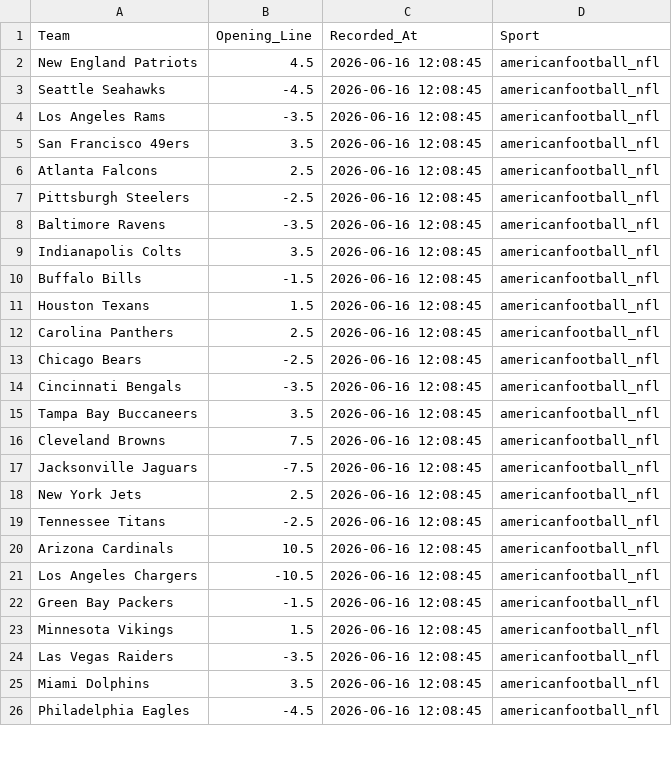
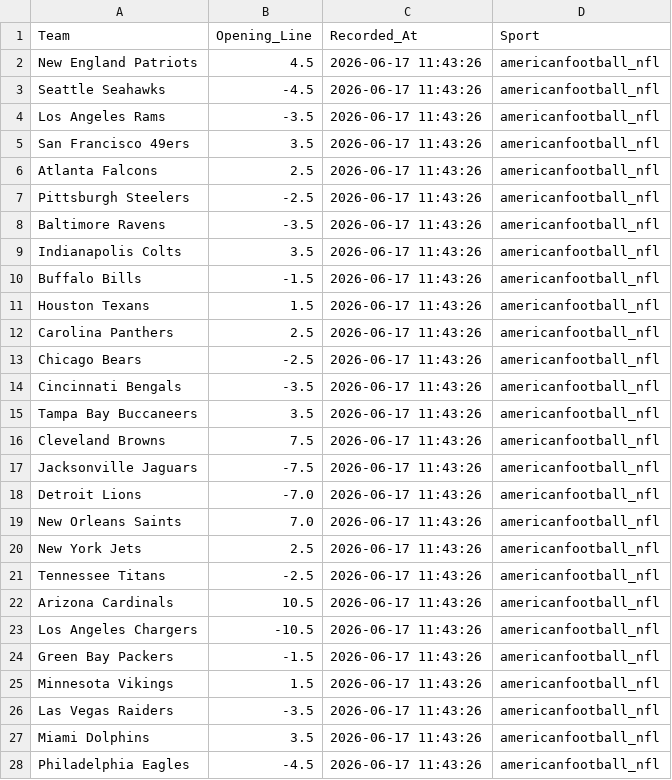
Before and after one commit to jordansonntag3/Pro-Sports-Auditor, a CSV file: opening_lines.csv, drawn as a sheet; only a part is shown; the diff covers the shown part only.

```diff
--- a/opening_lines.csv
+++ b/opening_lines.csv
@@ -1,26 +1,28 @@
 Team,Opening_Line,Recorded_At,Sport
-New England Patriots,4.5,2026-06-16 12:08:45,americanfootball_nfl
-Seattle Seahawks,-4.5,2026-06-16 12:08:45,americanfootball_nfl
-Los Angeles Rams,-3.5,2026-06-16 12:08:45,americanfootball_nfl
-San Francisco 49ers,3.5,2026-06-16 12:08:45,americanfootball_nfl
-Atlanta Falcons,2.5,2026-06-16 12:08:45,americanfootball_nfl
-Pittsburgh Steelers,-2.5,2026-06-16 12:08:45,americanfootball_nfl
-Baltimore Ravens,-3.5,2026-06-16 12:08:45,americanfootball_nfl
-Indianapolis Colts,3.5,2026-06-16 12:08:45,americanfootball_nfl
-Buffalo Bills,-1.5,2026-06-16 12:08:45,americanfootball_nfl
-Houston Texans,1.5,2026-06-16 12:08:45,americanfootball_nfl
-Carolina Panthers,2.5,2026-06-16 12:08:45,americanfootball_nfl
-Chicago Bears,-2.5,2026-06-16 12:08:45,americanfootball_nfl
-Cincinnati Bengals,-3.5,2026-06-16 12:08:45,americanfootball_nfl
-Tampa Bay Buccaneers,3.5,2026-06-16 12:08:45,americanfootball_nfl
-Cleveland Browns,7.5,2026-06-16 12:08:45,americanfootball_nfl
-Jacksonville Jaguars,-7.5,2026-06-16 12:08:45,americanfootball_nfl
-New York Jets,2.5,2026-06-16 12:08:45,americanfootball_nfl
-Tennessee Titans,-2.5,2026-06-16 12:08:45,americanfootball_nfl
-Arizona Cardinals,10.5,2026-06-16 12:08:45,americanfootball_nfl
-Los Angeles Chargers,-10.5,2026-06-16 12:08:45,americanfootball_nfl
-Green Bay Packers,-1.5,2026-06-16 12:08:45,americanfootball_nfl
-Minnesota Vikings,1.5,2026-06-16 12:08:45,americanfootball_nfl
-Las Vegas Raiders,-3.5,2026-06-16 12:08:45,americanfootball_nfl
-Miami Dolphins,3.5,2026-06-16 12:08:45,americanfootball_nfl
-Philadelphia Eagles,-4.5,2026-06-16 12:08:45,americanfootball_nfl
+New England Patriots,4.5,2026-06-17 11:43:26,americanfootball_nfl
+Seattle Seahawks,-4.5,2026-06-17 11:43:26,americanfootball_nfl
+Los Angeles Rams,-3.5,2026-06-17 11:43:26,americanfootball_nfl
+San Francisco 49ers,3.5,2026-06-17 11:43:26,americanfootball_nfl
+Atlanta Falcons,2.5,2026-06-17 11:43:26,americanfootball_nfl
+Pittsburgh Steelers,-2.5,2026-06-17 11:43:26,americanfootball_nfl
+Baltimore Ravens,-3.5,2026-06-17 11:43:26,americanfootball_nfl
+Indianapolis Colts,3.5,2026-06-17 11:43:26,americanfootball_nfl
+Buffalo Bills,-1.5,2026-06-17 11:43:26,americanfootball_nfl
+Houston Texans,1.5,2026-06-17 11:43:26,americanfootball_nfl
+Carolina Panthers,2.5,2026-06-17 11:43:26,americanfootball_nfl
+Chicago Bears,-2.5,2026-06-17 11:43:26,americanfootball_nfl
+Cincinnati Bengals,-3.5,2026-06-17 11:43:26,americanfootball_nfl
+Tampa Bay Buccaneers,3.5,2026-06-17 11:43:26,americanfootball_nfl
+Cleveland Browns,7.5,2026-06-17 11:43:26,americanfootball_nfl
+Jacksonville Jaguars,-7.5,2026-06-17 11:43:26,americanfootball_nfl
+Detroit Lions,-7.0,2026-06-17 11:43:26,americanfootball_nfl
+New Orleans Saints,7.0,2026-06-17 11:43:26,americanfootball_nfl
+New York Jets,2.5,2026-06-17 11:43:26,americanfootball_nfl
+Tennessee Titans,-2.5,2026-06-17 11:43:26,americanfootball_nfl
+Arizona Cardinals,10.5,2026-06-17 11:43:26,americanfootball_nfl
+Los Angeles Chargers,-10.5,2026-06-17 11:43:26,americanfootball_nfl
+Green Bay Packers,-1.5,2026-06-17 11:43:26,americanfootball_nfl
+Minnesota Vikings,1.5,2026-06-17 11:43:26,americanfootball_nfl
+Las Vegas Raiders,-3.5,2026-06-17 11:43:26,americanfootball_nfl
+Miami Dolphins,3.5,2026-06-17 11:43:26,americanfootball_nfl
+Philadelphia Eagles,-4.5,2026-06-17 11:43:26,americanfootball_nfl
```
Also changed, not shown: 2 removed rows and 9 edited cells elsewhere in this file.
